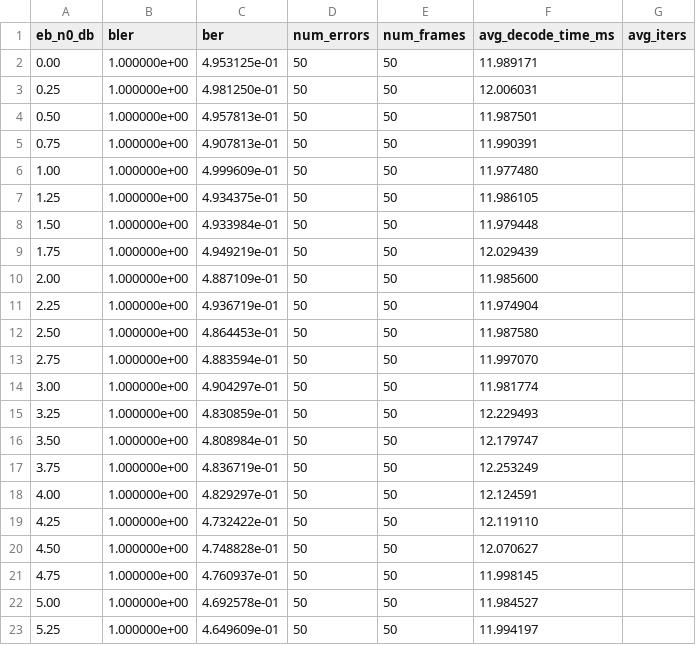
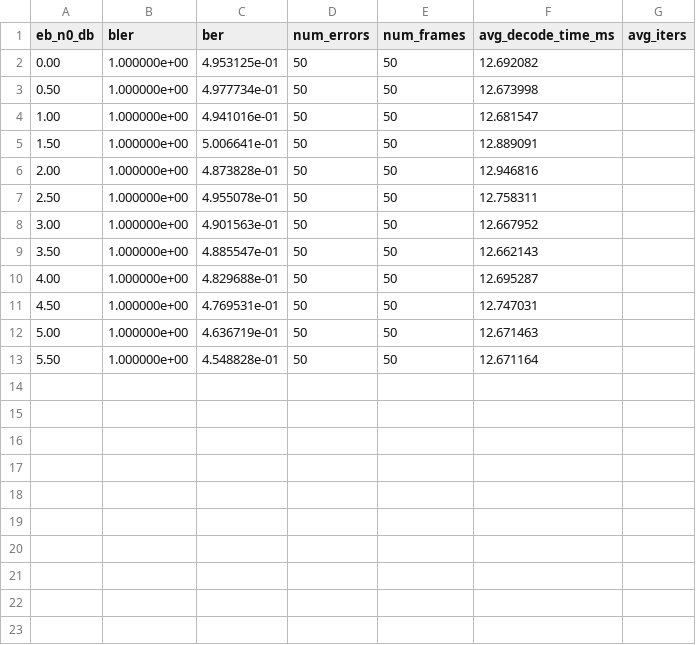
Before and after one commit to shunshun-521/USTC-Compression-Information-Theory, a CSV file: polar_codes/results/exp1_sc_N1024_R0.5.csv, drawn as a sheet.

```diff
--- a/polar_codes/results/exp1_sc_N1024_R0.5.csv
+++ b/polar_codes/results/exp1_sc_N1024_R0.5.csv
@@ -1,23 +1,13 @@
 eb_n0_db,bler,ber,num_errors,num_frames,avg_decode_time_ms,avg_iters
-0.00,1.000000e+00,4.953125e-01,50,50,11.989171,
-0.25,1.000000e+00,4.981250e-01,50,50,12.006031,
-0.50,1.000000e+00,4.957813e-01,50,50,11.987501,
-0.75,1.000000e+00,4.907813e-01,50,50,11.990391,
-1.00,1.000000e+00,4.999609e-01,50,50,11.977480,
-1.25,1.000000e+00,4.934375e-01,50,50,11.986105,
-1.50,1.000000e+00,4.933984e-01,50,50,11.979448,
-1.75,1.000000e+00,4.949219e-01,50,50,12.029439,
-2.00,1.000000e+00,4.887109e-01,50,50,11.985600,
-2.25,1.000000e+00,4.936719e-01,50,50,11.974904,
-2.50,1.000000e+00,4.864453e-01,50,50,11.987580,
-2.75,1.000000e+00,4.883594e-01,50,50,11.997070,
-3.00,1.000000e+00,4.904297e-01,50,50,11.981774,
-3.25,1.000000e+00,4.830859e-01,50,50,12.229493,
-3.50,1.000000e+00,4.808984e-01,50,50,12.179747,
-3.75,1.000000e+00,4.836719e-01,50,50,12.253249,
-4.00,1.000000e+00,4.829297e-01,50,50,12.124591,
-4.25,1.000000e+00,4.732422e-01,50,50,12.119110,
-4.50,1.000000e+00,4.748828e-01,50,50,12.070627,
-4.75,1.000000e+00,4.760937e-01,50,50,11.998145,
-5.00,1.000000e+00,4.692578e-01,50,50,11.984527,
-5.25,1.000000e+00,4.649609e-01,50,50,11.994197,
+0.00,1.000000e+00,4.953125e-01,50,50,12.692082,
+0.50,1.000000e+00,4.977734e-01,50,50,12.673998,
+1.00,1.000000e+00,4.941016e-01,50,50,12.681547,
+1.50,1.000000e+00,5.006641e-01,50,50,12.889091,
+2.00,1.000000e+00,4.873828e-01,50,50,12.946816,
+2.50,1.000000e+00,4.955078e-01,50,50,12.758311,
+3.00,1.000000e+00,4.901563e-01,50,50,12.667952,
+3.50,1.000000e+00,4.885547e-01,50,50,12.662143,
+4.00,1.000000e+00,4.829688e-01,50,50,12.695287,
+4.50,1.000000e+00,4.769531e-01,50,50,12.747031,
+5.00,1.000000e+00,4.636719e-01,50,50,12.671463,
+5.50,1.000000e+00,4.548828e-01,50,50,12.671164,
```
Also changed, not shown: polar_codes/results/exp1_sc_N256_R0.5.csv, polar_codes/results/exp1_sc_N512_R0.5.csv, 28 other files.
